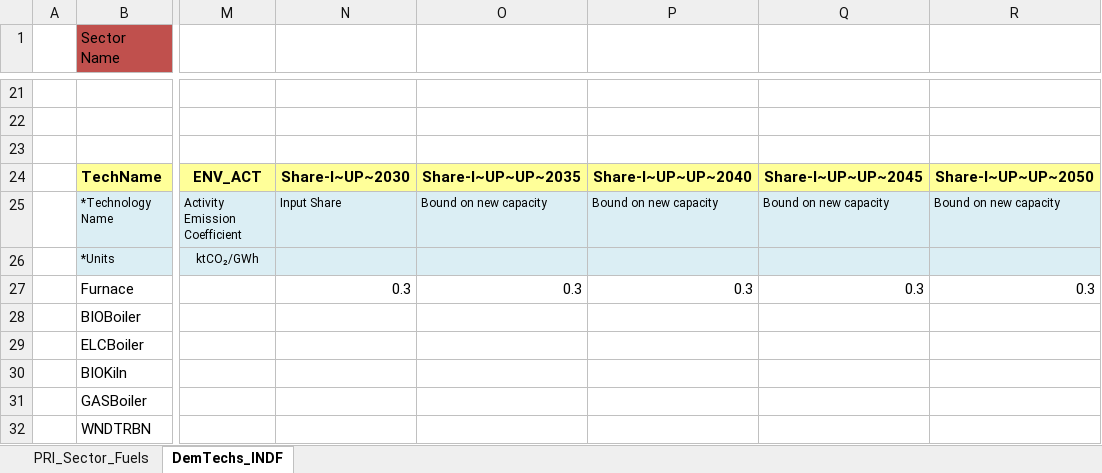
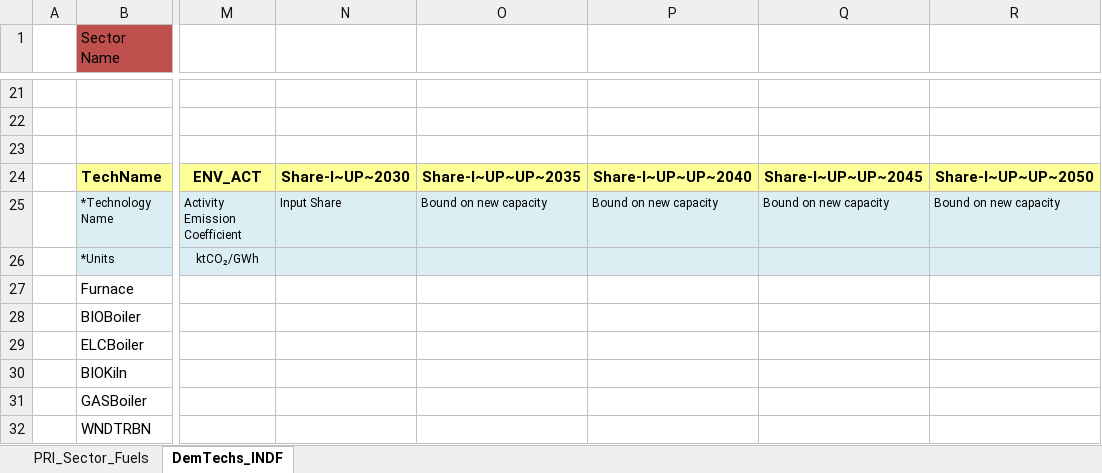
Before and after one commit to Tamenew/MANU2025, an Excel workbook: SubRES_TMPL/SubRES_NewTechs.xlsx, sheet DemTechs_INDF, drawn as a sheet; only a part is shown, gaps mark what is left out; values as stored, in another font and other column widths than the file's, no borders; charts and pictures not drawn; the diff names each change by its address in the sheet, - before the commit and + after, or states it on an @@ line.

```diff
--- a/SubRES_TMPL/SubRES_NewTechs.xlsx (sheet DemTechs_INDF)
+++ b/SubRES_TMPL/SubRES_NewTechs.xlsx (sheet DemTechs_INDF)
-N27: 0.3
+N27: (empty)
-O27: 0.3
+O27: (empty)
-P27: 0.3
+P27: (empty)
-Q27: 0.3
+Q27: (empty)
-R27: 0.3
+R27: (empty)
```
Also changed, not shown: SuppXLS/Scen_UC_ELC_MinProd.xlsx, SuppXLS/Scen_UC_MANHEAT_MaxProd.xlsx, 2 other files.
